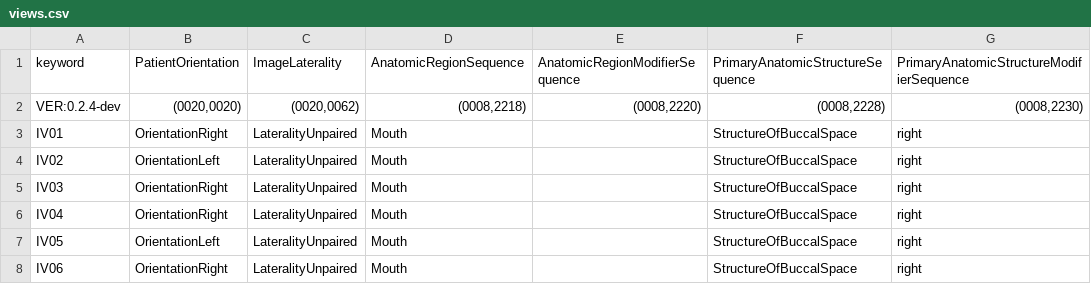
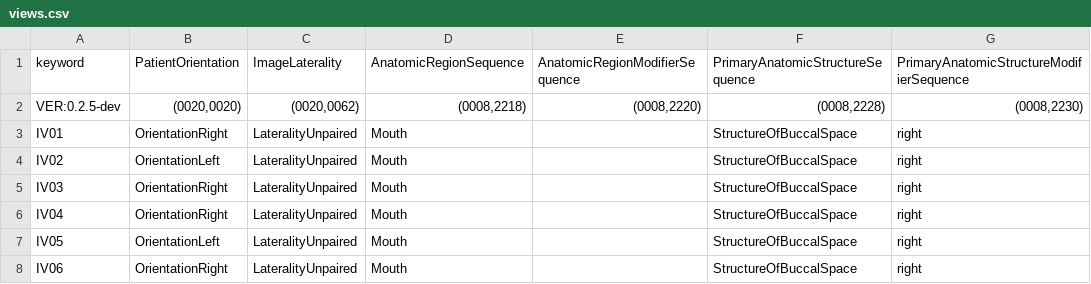
Before and after one commit to open-ortho/dent-oip, a CSV file: source/tables/views.csv, drawn as a sheet; only a part is shown; the diff names each change by its address in the sheet, - before the commit and + after, or states it on an @@ line.

```diff
--- a/source/tables/views.csv
+++ b/source/tables/views.csv
-A2: VER:0.2.4-dev
+A2: VER:0.2.5-dev
```
Also changed, not shown: source/tables/codes.csv, 3 other files.
